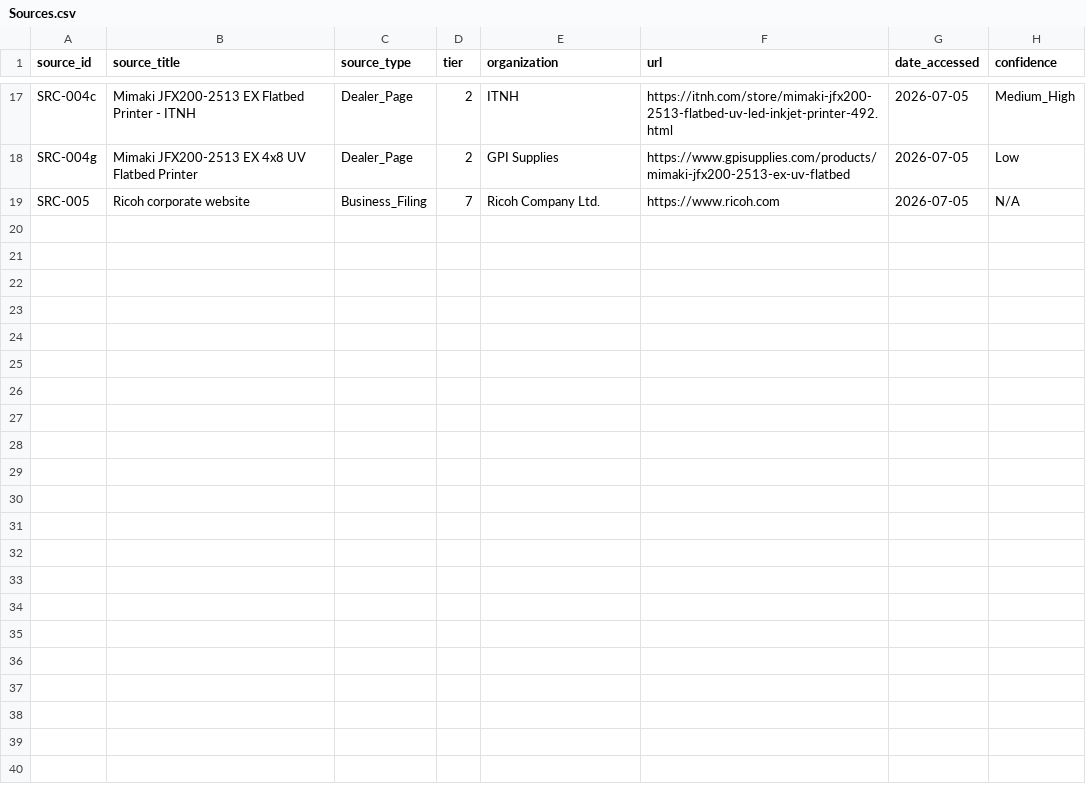
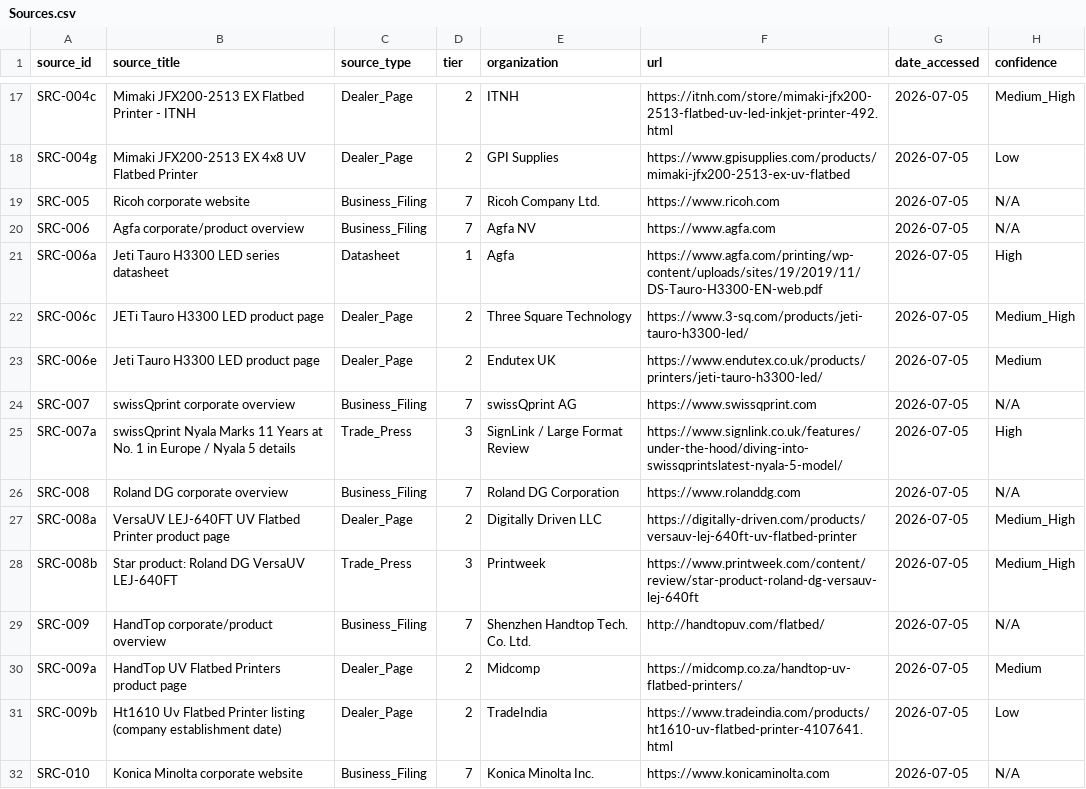
Before and after one commit to mahin-aeroai/GDPPE, a CSV file: database/uv_printing_pilot/Sources.csv, drawn as a sheet; only a part is shown, gaps mark what is left out.

```diff
--- a/database/uv_printing_pilot/Sources.csv
+++ b/database/uv_printing_pilot/Sources.csv
@@ -19 +19,14 @@ SRC-004g,Mimaki JFX200-2513 EX 4x8 UV Flatbed Printer,Dealer_Page,2,GPI Supplies
 SRC-005,Ricoh corporate website,Business_Filing,7,Ricoh Company Ltd.,https://www.ricoh.com,2026-07-05,N/A
+SRC-006,Agfa corporate/product overview,Business_Filing,7,Agfa NV,https://www.agfa.com,2026-07-05,N/A
+SRC-006a,Jeti Tauro H3300 LED series datasheet,Datasheet,1,Agfa,https://www.agfa.com/printing/wp-content/uploads/sites/19/2019/11/DS-Tauro-H3300-EN-web.pdf,2026-07-05,High
+SRC-006c,JETi Tauro H3300 LED product page,Dealer_Page,2,Three Square Technology,https://www.3-sq.com/products/jeti-tauro-h3300-led/,2026-07-05,Medium_High
+SRC-006e,Jeti Tauro H3300 LED product page,Dealer_Page,2,Endutex UK,https://www.endutex.co.uk/products/printers/jeti-tauro-h3300-led/,2026-07-05,Medium
+SRC-007,swissQprint corporate overview,Business_Filing,7,swissQprint AG,https://www.swissqprint.com,2026-07-05,N/A
+SRC-007a,swissQprint Nyala Marks 11 Years at No. 1 in Europe / Nyala 5 details,Trade_Press,3,SignLink / Large Format Review,https://www.signlink.co.uk/features/under-the-hood/diving-into-swissqprintslatest-nyala-5-model/,2026-07-05,High
+SRC-008,Roland DG corporate overview,Business_Filing,7,Roland DG Corporation,https://www.rolanddg.com,2026-07-05,N/A
+SRC-008a,VersaUV LEJ-640FT UV Flatbed Printer product page,Dealer_Page,2,Digitally Driven LLC,https://digitally-driven.com/products/versauv-lej-640ft-uv-flatbed-printer,2026-07-05,Medium_High
+SRC-008b,Star product: Roland DG VersaUV LEJ-640FT,Trade_Press,3,Printweek,https://www.printweek.com/content/review/star-product-roland-dg-versauv-lej-640ft,2026-07-05,Medium_High
+SRC-009,HandTop corporate/product overview,Business_Filing,7,Shenzhen Handtop Tech. Co. Ltd.,http://handtopuv.com/flatbed/,2026-07-05,N/A
+SRC-009a,HandTop UV Flatbed Printers product page,Dealer_Page,2,Midcomp,https://midcomp.co.za/handtop-uv-flatbed-printers/,2026-07-05,Medium
+SRC-009b,Ht1610 Uv Flatbed Printer listing (company establishment date),Dealer_Page,2,TradeIndia,https://www.tradeindia.com/products/ht1610-uv-flatbed-printer-4107641.html,2026-07-05,Low
+SRC-010,Konica Minolta corporate website,Business_Filing,7,Konica Minolta Inc.,https://www.konicaminolta.com,2026-07-05,N/A
```
Also changed, not shown: database/uv_printing_pilot/Equipment_Master_Index.csv, database/uv_printing_pilot/Manufacturers.csv, 10 other files.
